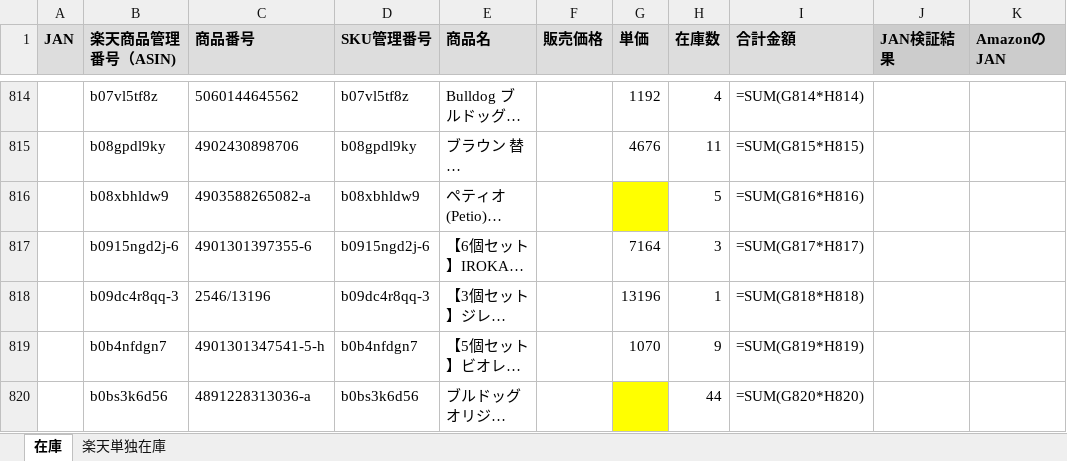
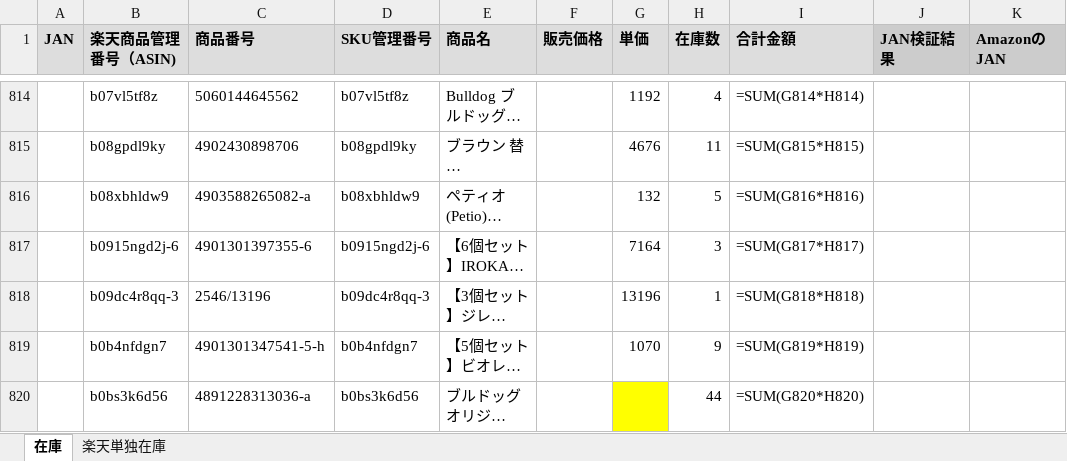
Before and after one commit to houzyou777-creator/inventory-management, an Excel workbook: MomijiStore_OS/01_InventoryManagement/SourceData/Import/楽天在庫リスト_import.xlsx, sheet 在庫, drawn as a sheet; only a part is shown, gaps mark what is left out; long unchanged cells end in …; values as stored, in another font and other column widths than the file's, no borders; formulas without a stored value are shown as written; the diff covers the shown part only; the diff names each change by its address in the sheet, - before the commit and + after, or states it on an @@ line.

```diff
--- a/MomijiStore_OS/01_InventoryManagement/SourceData/Import/楽天在庫リスト_import.xlsx (sheet 在庫)
+++ b/MomijiStore_OS/01_InventoryManagement/SourceData/Import/楽天在庫リスト_import.xlsx (sheet 在庫)
-G816 (単価): (empty)
+G816 (単価): 132
-G816 fill: #FFFF00
+G816 fill: none
```
Also changed, not shown: 9 edited cells and cell formats elsewhere in this sheet.
